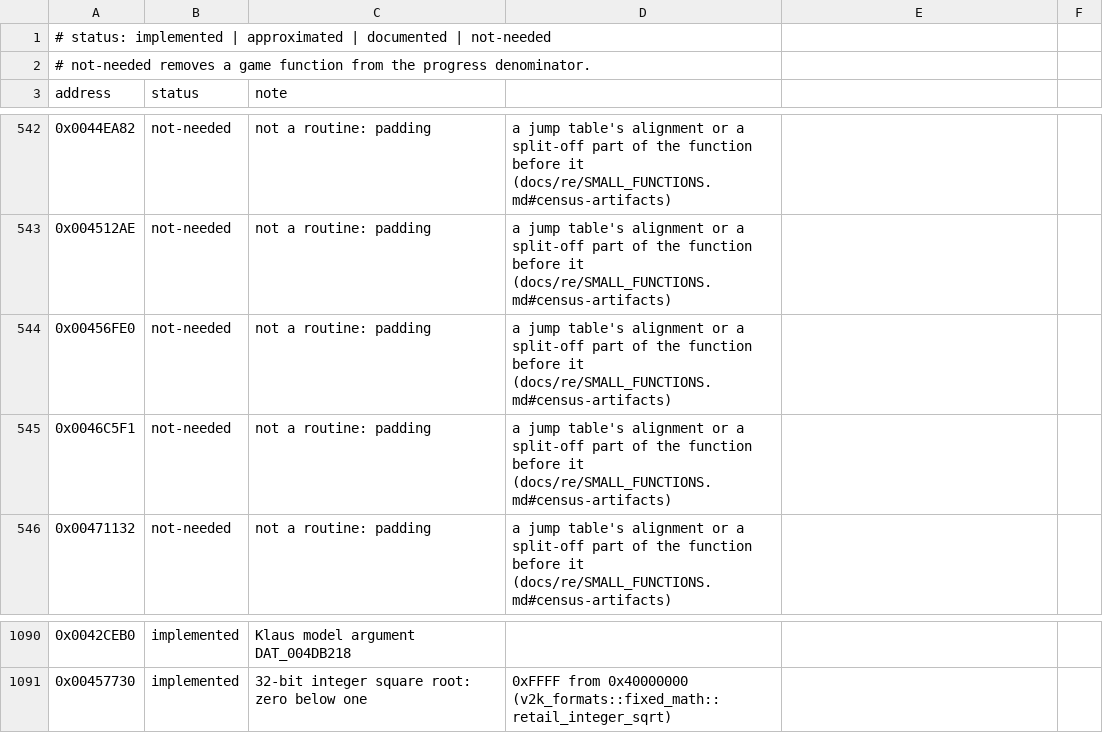
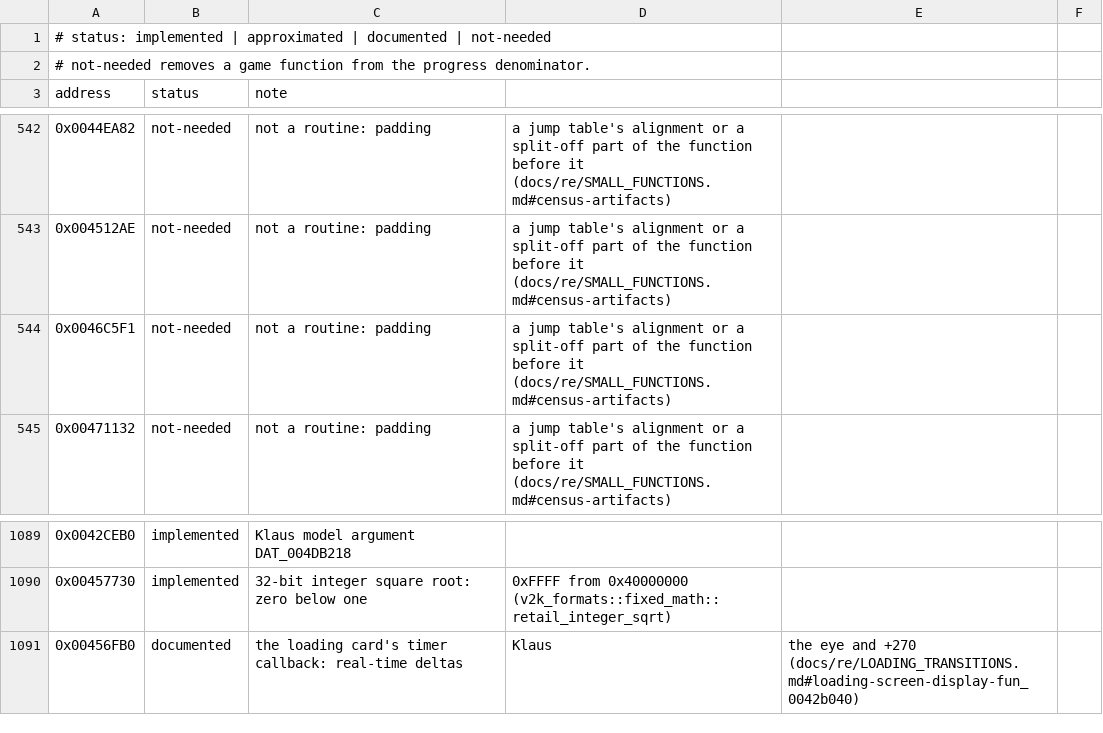
Before and after one commit to xndbogdan/OpenV2K, a CSV file: docs/progress/status.csv, drawn as a sheet; only a part is shown, gaps mark what is left out; removed rows and columns are numbered as before the commit, all else as after; the diff names each change by its address in the sheet, - before the commit and + after, or states it on an @@ line.

```diff
--- a/docs/progress/status.csv
+++ b/docs/progress/status.csv
-row 544: 0x00456FE0 | not-needed | not a routine: padding | a jump table's alignment or a split-off part of the function before it (docs/re/SMALL_FUNCTIONS.md#census-artifacts)
+row 1091: 0x00456FB0 | documented | the loading card's timer callback: real-time deltas | Klaus | the eye and +270 (docs/re/LOADING_TRANSITIONS.md#loading-screen-display-fun_0042b040)
```
Also changed, not shown: docs/progress/retail-functions.csv, 8 other files.
